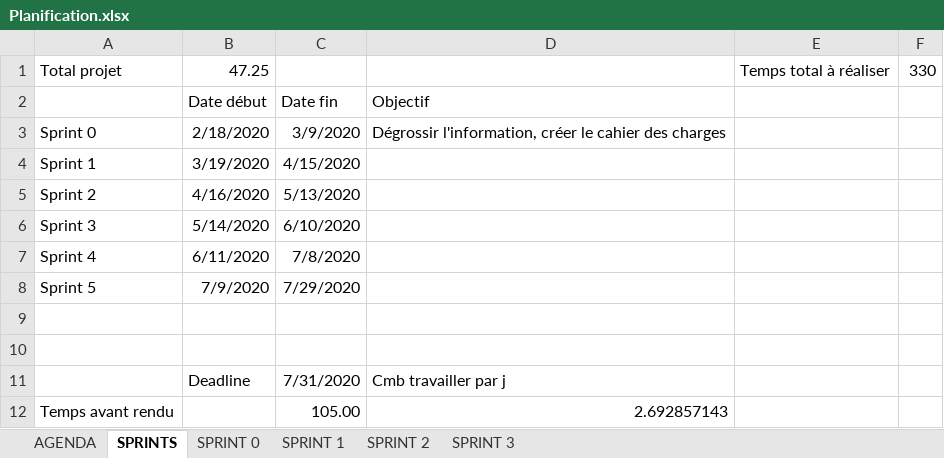
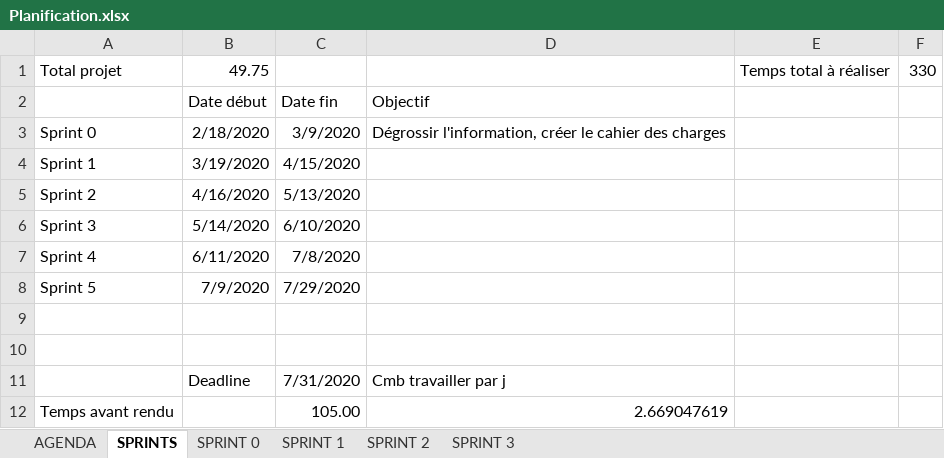
Before and after one commit to nicolassolioz/OJILTRA, an Excel workbook: Planification.xlsx, sheet SPRINTS, drawn as a sheet; values as stored, in another font and other column widths than the file's, no borders; the diff names each change by its address in the sheet, - before the commit and + after, or states it on an @@ line.

```diff
--- a/Planification.xlsx (sheet SPRINTS)
+++ b/Planification.xlsx (sheet SPRINTS)
-B1: 47.25
+B1: 49.75
-D12: 2.692857143
+D12: 2.669047619
```
Also changed, not shown: sheet SPRINT 3, 8 other files.
